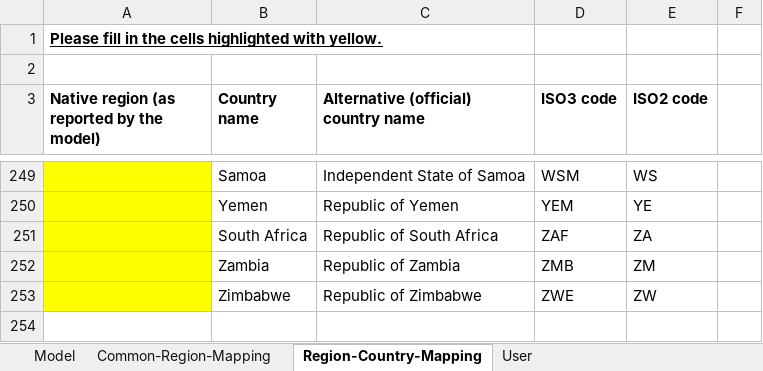
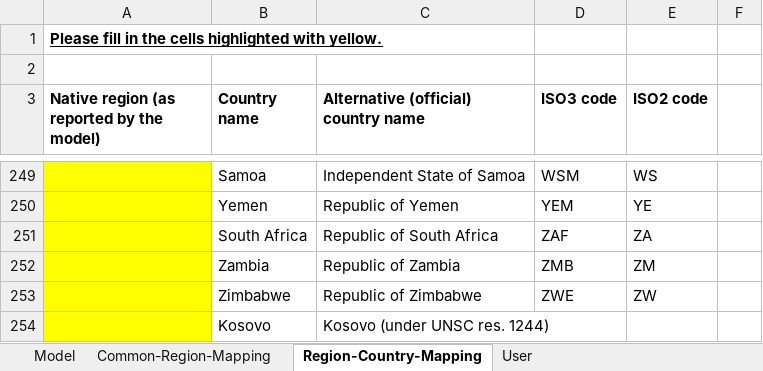
Before and after one commit to IAMconsortium/nomenclature, an Excel workbook: templates/model-registration-template.xlsx, sheet Region-Country-Mapping, drawn as a sheet; only a part is shown, gaps mark what is left out; values as stored, in another font and other column widths than the file's, no borders; the diff names each change by its address in the sheet, - before the commit and + after, or states it on an @@ line.

Commit message:
Add "Kosovo"

```diff
--- a/templates/model-registration-template.xlsx (sheet Region-Country-Mapping)
+++ b/templates/model-registration-template.xlsx (sheet Region-Country-Mapping)
+row 254:  | Kosovo | Kosovo (under UNSC res. 1244)
```
Also changed, not shown: 2 other files.
